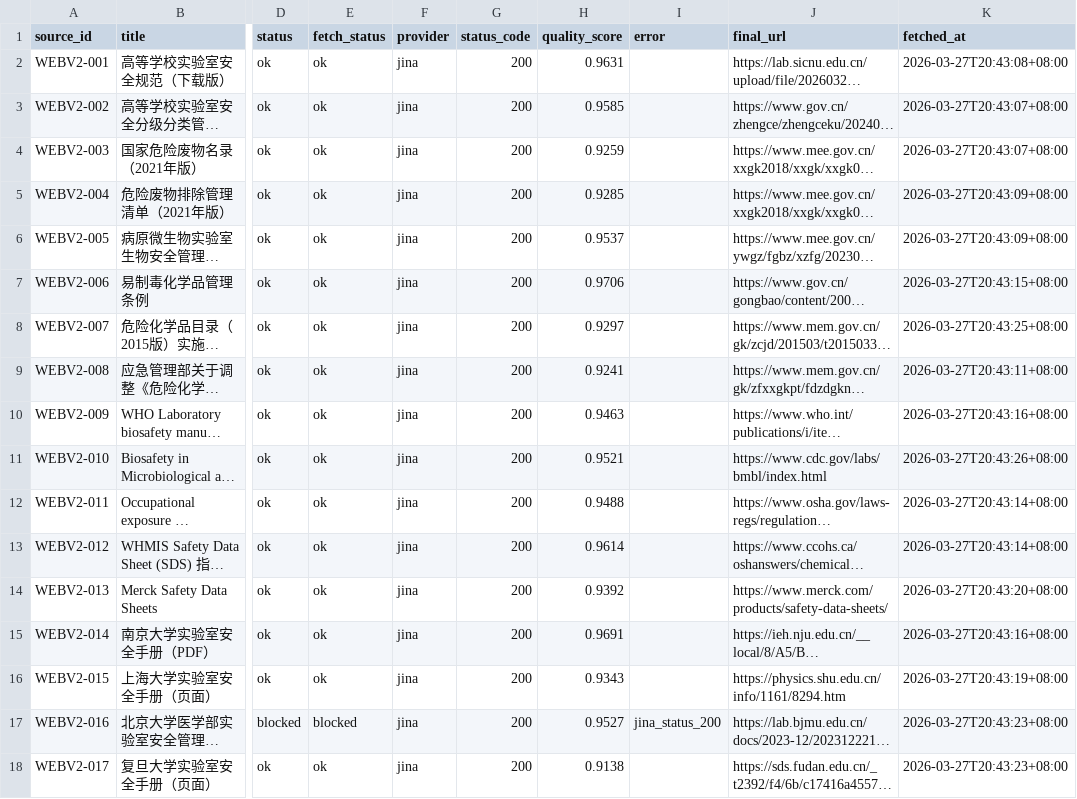
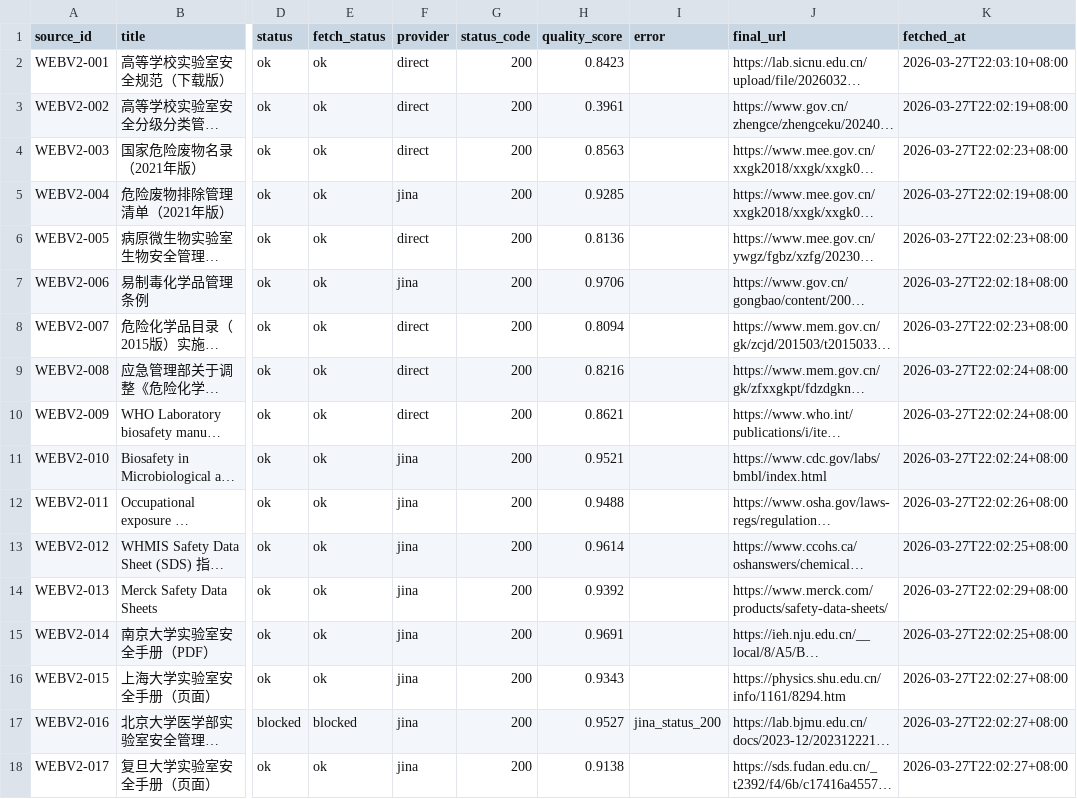
Before and after one commit to leilehuimieba/lab-safety-assistant, a CSV file: data_sources/web_seed_urls_v2_2_prefetch_status.csv, drawn as a sheet; only a part is shown, gaps mark what is left out; long unchanged cells end in …; the diff names each change by its address in the sheet, - before the commit and + after, or states it on an @@ line.

```diff
--- a/data_sources/web_seed_urls_v2_2_prefetch_status.csv
+++ b/data_sources/web_seed_urls_v2_2_prefetch_status.csv
-F2:F4 (provider): jina
+F2:F4 (provider): direct
-H2 (quality_score): 0.9631
+H2 (quality_score): 0.8423
-K2 (fetched_at): 2026-03-27T20:43:08+08:00
+K2 (fetched_at): 2026-03-27T22:03:10+08:00
-H3 (quality_score): 0.9585
+H3 (quality_score): 0.3961
-K3 (fetched_at): 2026-03-27T20:43:07+08:00
+K3 (fetched_at): 2026-03-27T22:02:19+08:00
-H4 (quality_score): 0.9259
+H4 (quality_score): 0.8563
-K4 (fetched_at): 2026-03-27T20:43:07+08:00
+K4 (fetched_at): 2026-03-27T22:02:23+08:00
-K5 (fetched_at): 2026-03-27T20:43:09+08:00
+K5 (fetched_at): 2026-03-27T22:02:19+08:00
-F6 (provider): jina
+F6 (provider): direct
-H6 (quality_score): 0.9537
+H6 (quality_score): 0.8136
-K6 (fetched_at): 2026-03-27T20:43:09+08:00
+K6 (fetched_at): 2026-03-27T22:02:23+08:00
-K7 (fetched_at): 2026-03-27T20:43:15+08:00
+K7 (fetched_at): 2026-03-27T22:02:18+08:00
-F8:F10 (provider): jina
+F8:F10 (provider): direct
-H8 (quality_score): 0.9297
+H8 (quality_score): 0.8094
-K8 (fetched_at): 2026-03-27T20:43:25+08:00
+K8 (fetched_at): 2026-03-27T22:02:23+08:00
-H9 (quality_score): 0.9241
+H9 (quality_score): 0.8216
-K9 (fetched_at): 2026-03-27T20:43:11+08:00
+K9 (fetched_at): 2026-03-27T22:02:24+08:00
-H10 (quality_score): 0.9463
+H10 (quality_score): 0.8621
-K10 (fetched_at): 2026-03-27T20:43:16+08:00
+K10 (fetched_at): 2026-03-27T22:02:24+08:00
-K11 (fetched_at): 2026-03-27T20:43:26+08:00
+K11 (fetched_at): 2026-03-27T22:02:24+08:00
-K12 (fetched_at): 2026-03-27T20:43:14+08:00
+K12 (fetched_at): 2026-03-27T22:02:26+08:00
-K13 (fetched_at): 2026-03-27T20:43:14+08:00
+K13 (fetched_at): 2026-03-27T22:02:25+08:00
-K14 (fetched_at): 2026-03-27T20:43:20+08:00
+K14 (fetched_at): 2026-03-27T22:02:29+08:00
-K15 (fetched_at): 2026-03-27T20:43:16+08:00
+K15 (fetched_at): 2026-03-27T22:02:25+08:00
-K16 (fetched_at): 2026-03-27T20:43:19+08:00
+K16 (fetched_at): 2026-03-27T22:02:27+08:00
-K17:K18 (fetched_at): 2026-03-27T20:43:23+08:00
+K17:K18 (fetched_at): 2026-03-27T22:02:27+08:00
```
Also changed, not shown: data_sources/web_seed_urls_v3_2_prefetch_status.csv, docs/eval/eval_dashboard_runs.csv, 19 other files.
